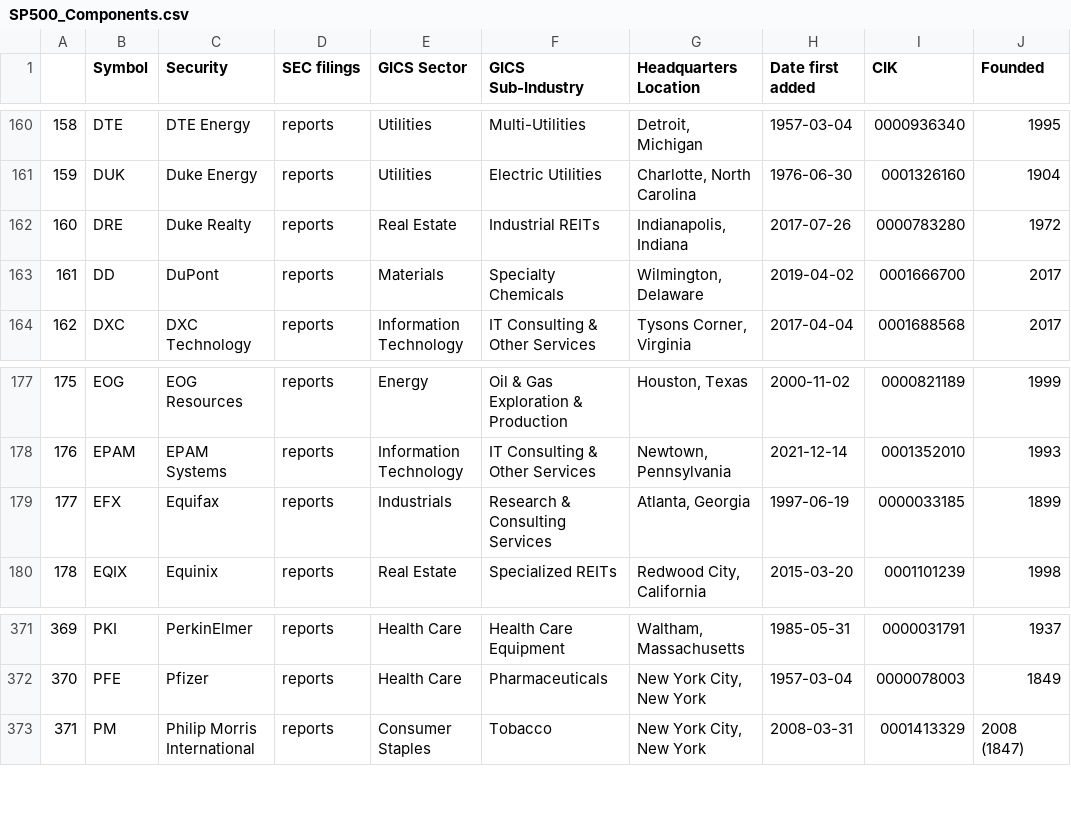
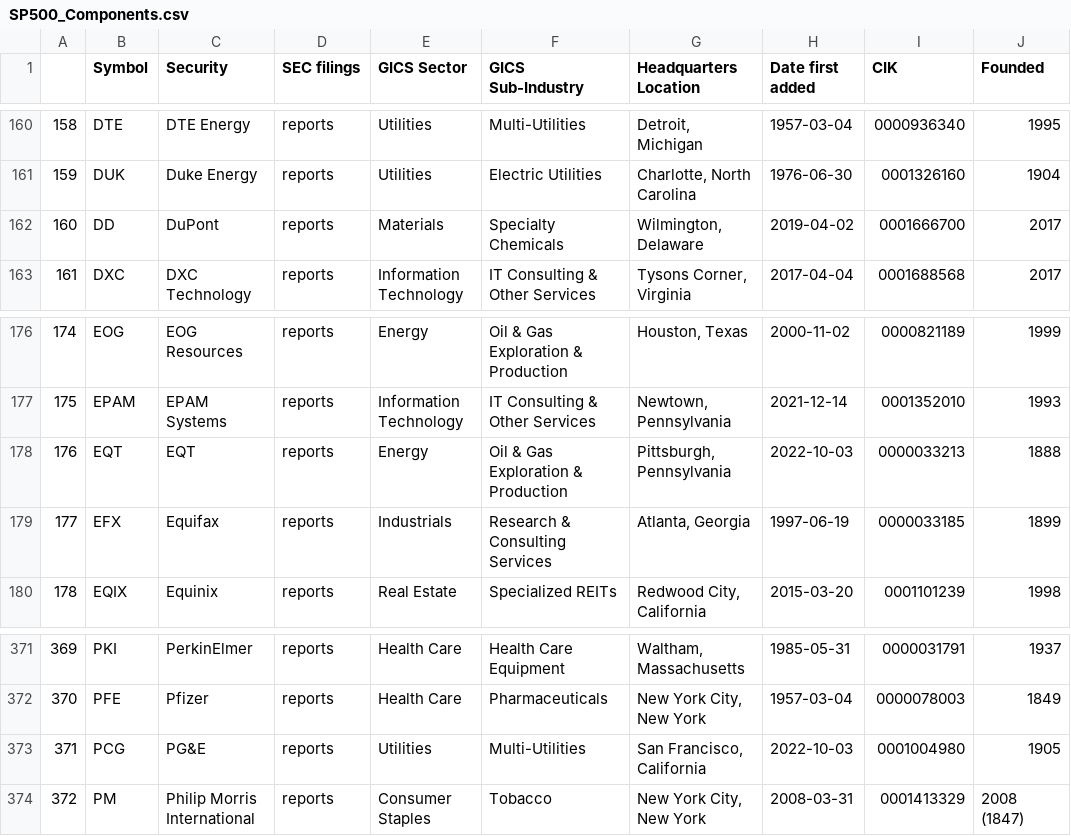
Before and after one commit to vvelicu/s-p500, a CSV file: data/SP500_Components.csv, drawn as a sheet; only a part is shown, gaps mark what is left out; removed rows and columns are numbered as before the commit, all else as after; the diff names each change by its address in the sheet, - before the commit and + after, or states it on an @@ line.

```diff
--- a/data/SP500_Components.csv
+++ b/data/SP500_Components.csv
-row 162: 160 | DRE | Duke Realty | reports | Real Estate | Industrial REITs | Indianapolis, Indiana | 2017-07-26 | 0000783280 | 1972
@@ column A renumbered from row 162 down @@
+row 178: 176 | EQT | EQT | reports | Energy | Oil & Gas Exploration & Production | Pittsburgh, Pennsylvania | 2022-10-03 | 0000033213 | 1888
+row 373: 371 | PCG | PG&E | reports | Utilities | Multi-Utilities | San Francisco, California | 2022-10-03 | 0001004980 | 1905
```
